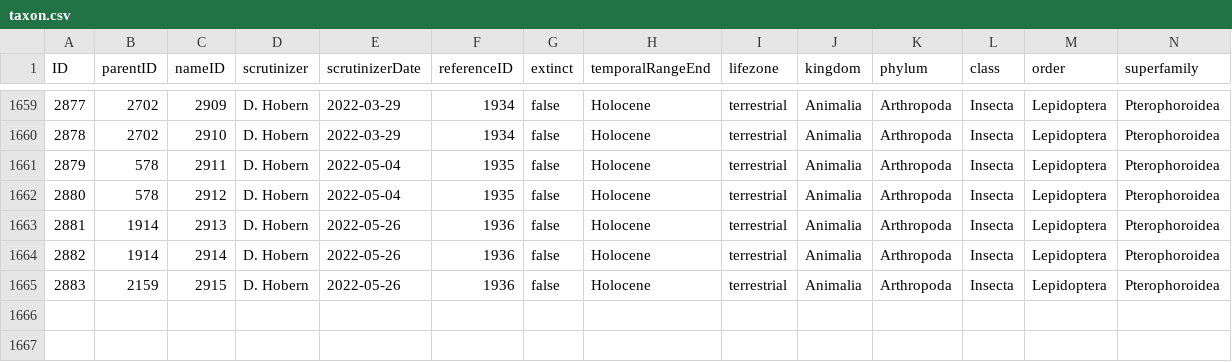
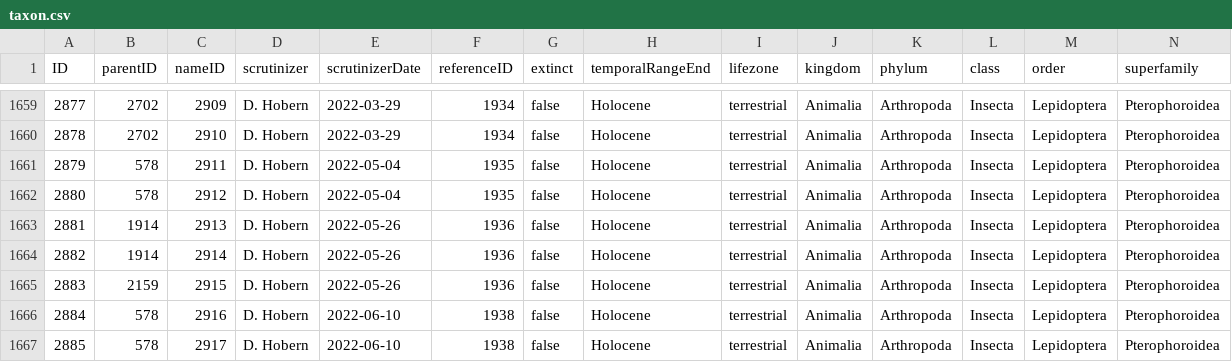
Before and after one commit to dhobern/pterophoroidea, a CSV file: coldp/data/taxon.csv, drawn as a sheet; only a part is shown, gaps mark what is left out; rows hold the shown columns only; the diff names each change by its address in the sheet, - before the commit and + after, or states it on an @@ line.

```diff
--- a/coldp/data/taxon.csv
+++ b/coldp/data/taxon.csv
+row 1666: 2884 | 578 | 2916 | D. Hobern | 2022-06-10 | 1938 | false | Holocene | terrestrial | Animalia | Arthropoda | Insecta | Lepidoptera | Pterophoroidea
+row 1667: 2885 | 578 | 2917 | D. Hobern | 2022-06-10 | 1938 | false | Holocene | terrestrial | Animalia | Arthropoda | Insecta | Lepidoptera | Pterophoroidea
```
Also changed, not shown: coldp/data/distribution.csv, coldp/data/name.csv, 2 other files.
